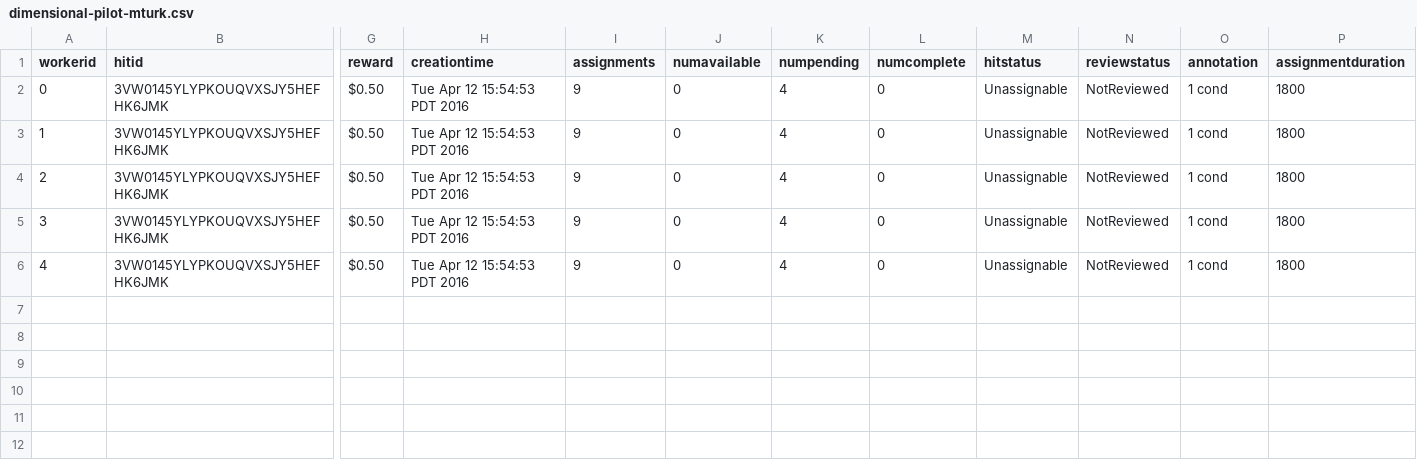
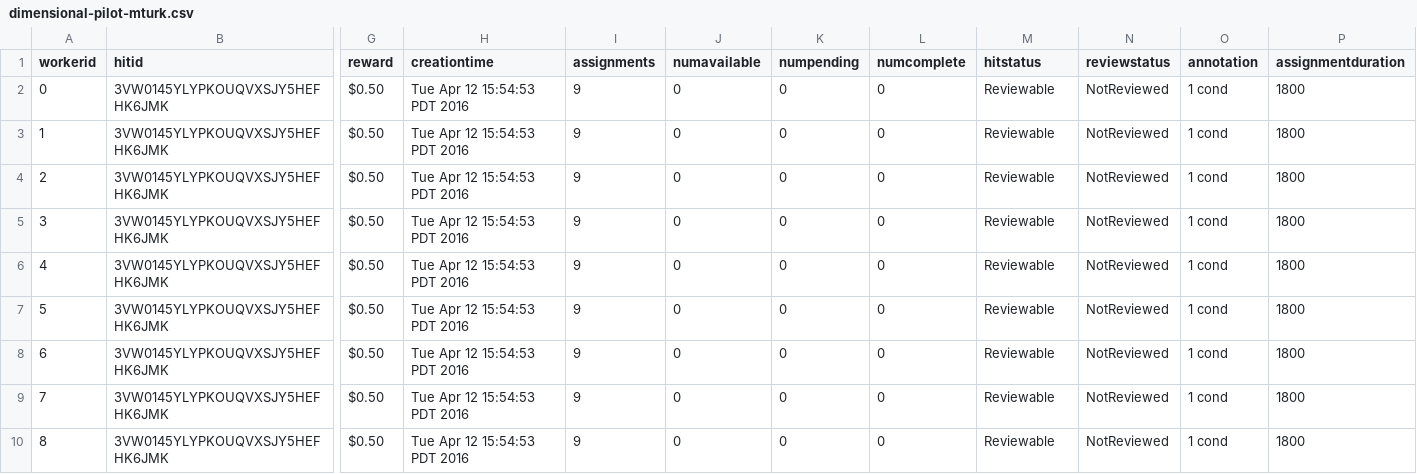
Before and after one commit to gscontras/collective, a CSV file: experiments/13-dimensional/Submiterator-master/round1/dimensional-pilot-mturk.csv, drawn as a sheet; only a part is shown, gaps mark what is left out; rows hold the shown columns only; the diff names each change by its address in the sheet, - before the commit and + after, or states it on an @@ line.

Commit message:
dimensional adj pilot results

```diff
--- a/experiments/13-dimensional/Submiterator-master/round1/dimensional-pilot-mturk.csv
+++ b/experiments/13-dimensional/Submiterator-master/round1/dimensional-pilot-mturk.csv
-K2:K6 (numpending): 4
+K2:K6 (numpending): 0
-M2:M6 (hitstatus): Unassignable
+M2:M6 (hitstatus): Reviewable
+row 7: 5 | 3VW0145YLYPKOUQVXSJY5HEFHK6JMK | $0.50 | Tue Apr 12 15:54:53 PDT 2016 | 9 | 0 | 0 | 0 | Reviewable | NotReviewed | 1 cond | 1800
+row 8: 6 | 3VW0145YLYPKOUQVXSJY5HEFHK6JMK | $0.50 | Tue Apr 12 15:54:53 PDT 2016 | 9 | 0 | 0 | 0 | Reviewable | NotReviewed | 1 cond | 1800
+row 9: 7 | 3VW0145YLYPKOUQVXSJY5HEFHK6JMK | $0.50 | Tue Apr 12 15:54:53 PDT 2016 | 9 | 0 | 0 | 0 | Reviewable | NotReviewed | 1 cond | 1800
+row 10: 8 | 3VW0145YLYPKOUQVXSJY5HEFHK6JMK | $0.50 | Tue Apr 12 15:54:53 PDT 2016 | 9 | 0 | 0 | 0 | Reviewable | NotReviewed | 1 cond | 1800
```
Also changed, not shown: experiments/13-dimensional/Submiterator-master/round1/dimensional-pilot-subject_information.csv, experiments/13-dimensional/Submiterator-master/round1/dimensional-pilot_invoice.csv, 4 other files.
